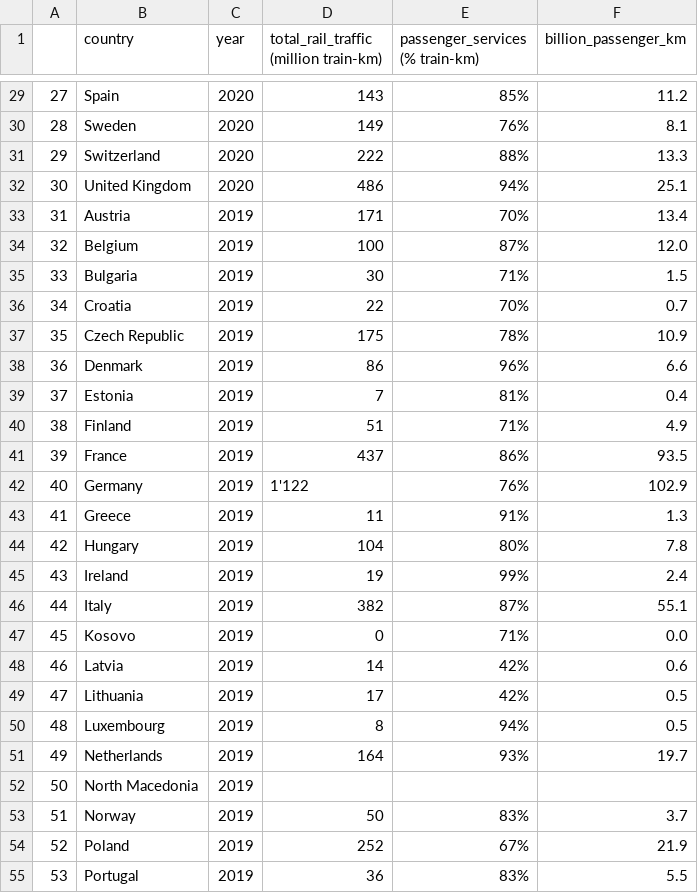
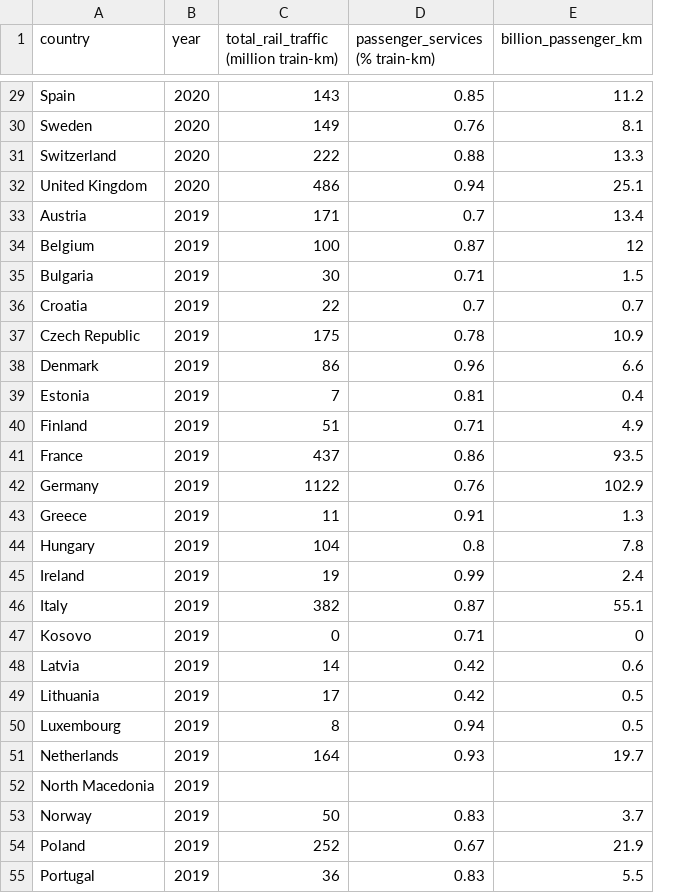
Before and after one commit to Jheim12/CAPP30239_FA22, a CSV file: data/trains_europe.csv, drawn as a sheet; only a part is shown, gaps mark what is left out; removed rows and columns are numbered as before the commit, all else as after; the diff covers the shown part only; the diff names each change by its address in the sheet, - before the commit and + after, or states it on an @@ line.

```diff
--- a/data/trains_europe.csv
+++ b/data/trains_europe.csv
-column A, rows 29-55: 27 | 28 | 29 | 30 | 31 | 32 | 33 | 34 | 35 | 36 | 37 | 38 | 39 | 40 | 41 | 42 | 43 | 44 | 45 | 46 | 47 | 48 | 49 | 50 | 51 | 52 | 53
-D29 (passenger_services (% train-km)): 85%
+D29 (passenger_services (% train-km)): 0.85
-D30 (passenger_services (% train-km)): 76%
+D30 (passenger_services (% train-km)): 0.76
-D31 (passenger_services (% train-km)): 88%
+D31 (passenger_services (% train-km)): 0.88
-D32 (passenger_services (% train-km)): 94%
+D32 (passenger_services (% train-km)): 0.94
-D33 (passenger_services (% train-km)): 70%
+D33 (passenger_services (% train-km)): 0.7
-D34 (passenger_services (% train-km)): 87%
+D34 (passenger_services (% train-km)): 0.87
-E34 (billion_passenger_km): 12.0
+E34 (billion_passenger_km): 12
-D35 (passenger_services (% train-km)): 71%
+D35 (passenger_services (% train-km)): 0.71
-D36 (passenger_services (% train-km)): 70%
+D36 (passenger_services (% train-km)): 0.7
-D37 (passenger_services (% train-km)): 78%
+D37 (passenger_services (% train-km)): 0.78
-D38 (passenger_services (% train-km)): 96%
+D38 (passenger_services (% train-km)): 0.96
-D39 (passenger_services (% train-km)): 81%
+D39 (passenger_services (% train-km)): 0.81
-D40 (passenger_services (% train-km)): 71%
+D40 (passenger_services (% train-km)): 0.71
-D41 (passenger_services (% train-km)): 86%
+D41 (passenger_services (% train-km)): 0.86
-C42: 1'122
+C42: 1122
-D42 (passenger_services (% train-km)): 76%
+D42 (passenger_services (% train-km)): 0.76
-D43 (passenger_services (% train-km)): 91%
+D43 (passenger_services (% train-km)): 0.91
-D44 (passenger_services (% train-km)): 80%
+D44 (passenger_services (% train-km)): 0.8
-D45 (passenger_services (% train-km)): 99%
+D45 (passenger_services (% train-km)): 0.99
-D46 (passenger_services (% train-km)): 87%
+D46 (passenger_services (% train-km)): 0.87
-D47 (passenger_services (% train-km)): 71%
+D47 (passenger_services (% train-km)): 0.71
-E47 (billion_passenger_km): 0.0
+E47 (billion_passenger_km): 0
-D48:D49 (passenger_services (% train-km)): 42%
+D48:D49 (passenger_services (% train-km)): 0.42
-D50 (passenger_services (% train-km)): 94%
+D50 (passenger_services (% train-km)): 0.94
-D51 (passenger_services (% train-km)): 93%
+D51 (passenger_services (% train-km)): 0.93
-D53 (passenger_services (% train-km)): 83%
+D53 (passenger_services (% train-km)): 0.83
-D54 (passenger_services (% train-km)): 67%
+D54 (passenger_services (% train-km)): 0.67
-D55 (passenger_services (% train-km)): 83%
+D55 (passenger_services (% train-km)): 0.83
```
Also changed, not shown: 137 edited cells elsewhere in this file, data/trains_switzerland.csv.
